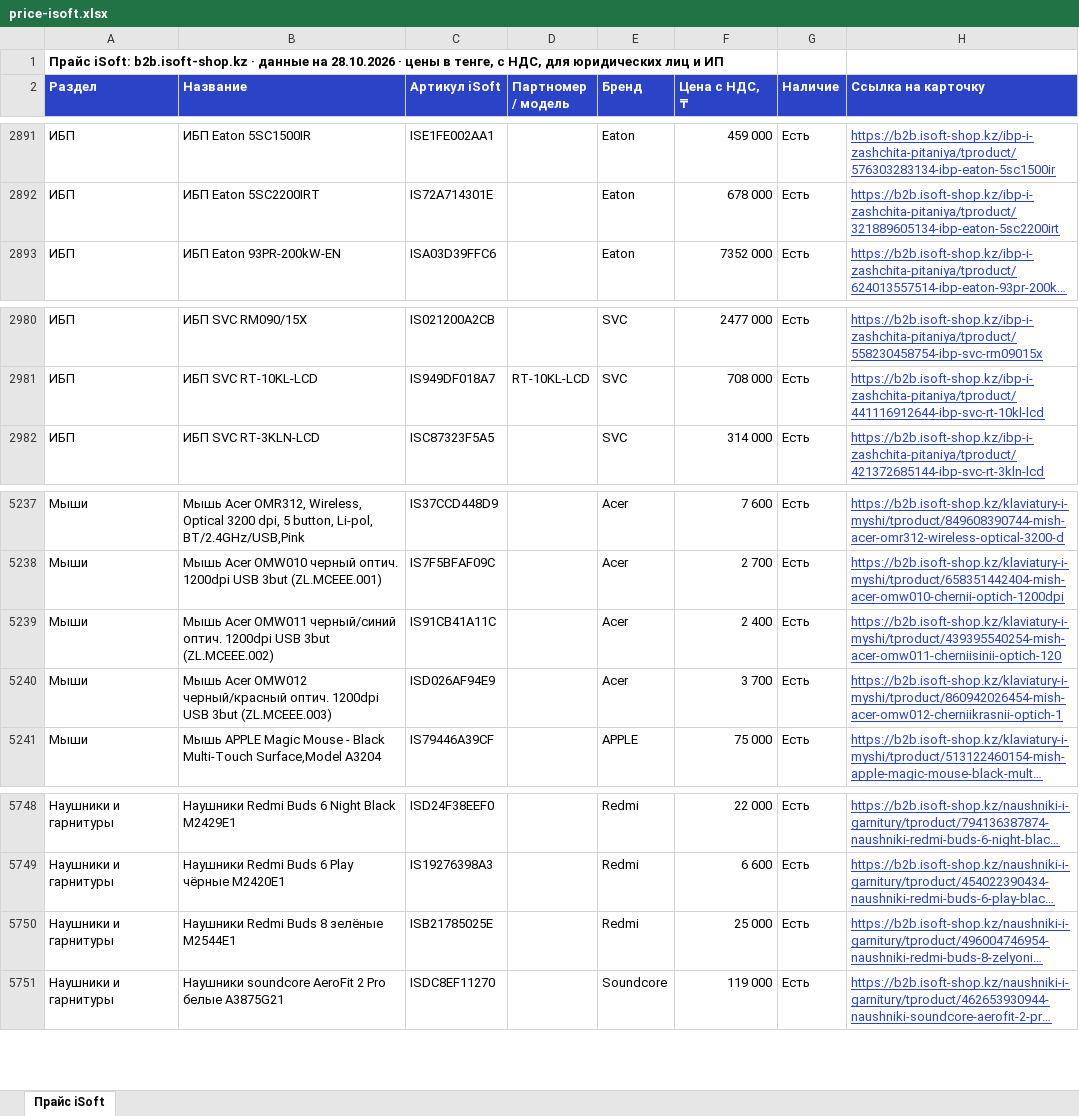
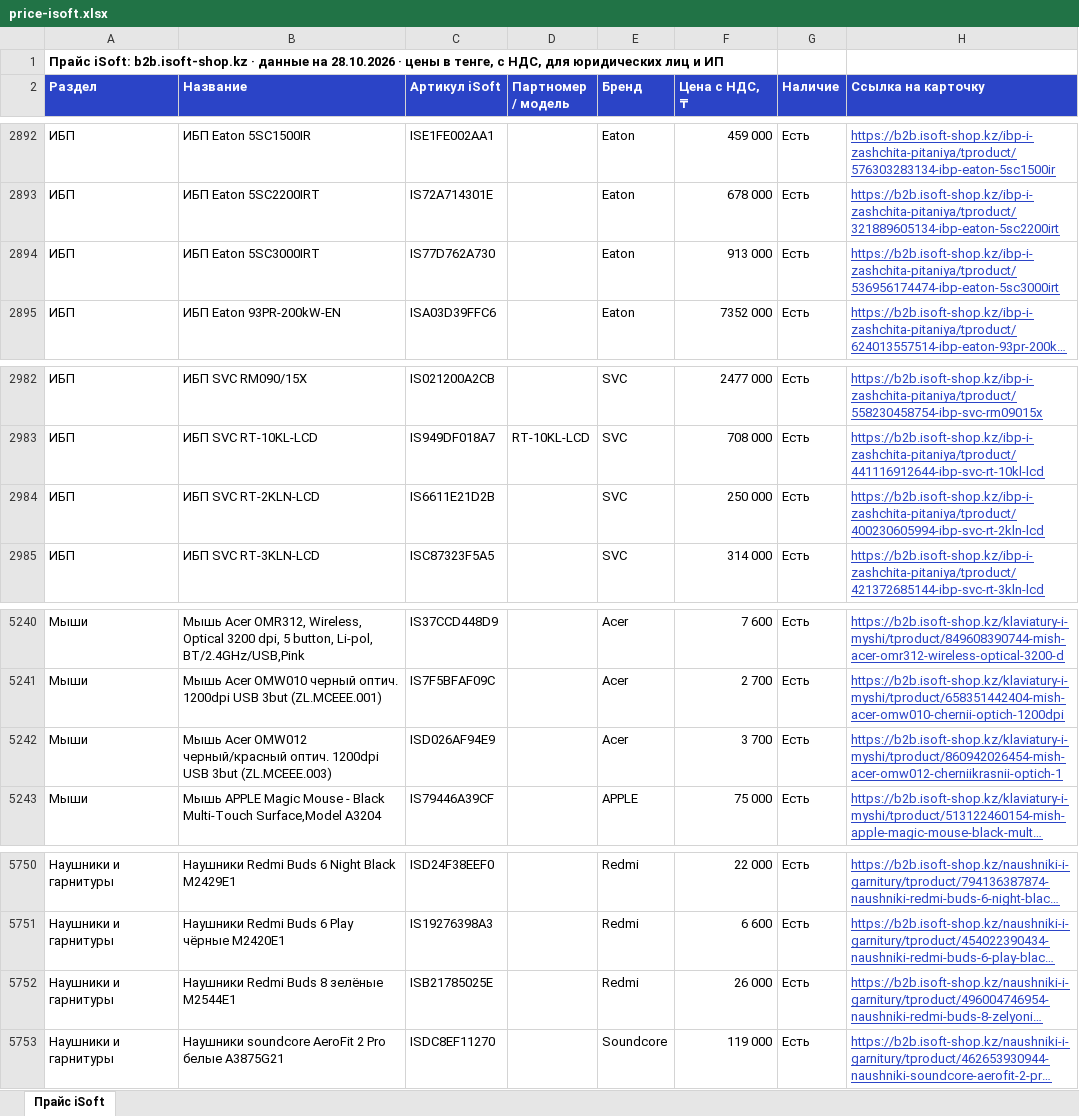
Before and after one commit to askhatjuve-ops/isoft-search, an Excel workbook: price-isoft.xlsx, sheet Прайс iSoft, drawn as a sheet; only a part is shown, gaps mark what is left out; long unchanged cells end in …; values as stored, in another font and other column widths than the file's, no borders; removed rows and columns are numbered as before the commit, all else as after; the diff covers the shown part only; the diff names each change by its address in the sheet, - before the commit and + after, or states it on an @@ line.

```diff
--- a/price-isoft.xlsx (sheet Прайс iSoft)
+++ b/price-isoft.xlsx (sheet Прайс iSoft)
+row 2894: ИБП | ИБП Eaton 5SC3000IRT | IS77D762A730 |  | Eaton | 913 000 | Есть | https://b2b.isoft-shop.kz/ibp-i-zashchita-pitaniya/tproduct/536956174474-ibp-eaton-5sc3000irt
+row 2984: ИБП | ИБП SVC RT-2KLN-LCD | IS6611E21D2B |  | SVC | 250 000 | Есть | https://b2b.isoft-shop.kz/ibp-i-zashchita-pitaniya/tproduct/400230605994-ibp-svc-rt-2kln-lcd
-row 5239: Мыши | Мышь Acer OMW011 черный/синий оптич. 1200dpi USB 3but (ZL.MCEEE.002) | IS91CB41A11C |  | Acer | 2 400 | Есть | https://b2b.isoft-shop.kz/klaviatury-i-myshi/tproduct/439395540254-mish-acer-omw011-cherniisinii-optich-120
-F5752 (Цена с НДС, ₸): 25 000
+F5752 (Цена с НДС, ₸): 26 000
```
Also changed, not shown: 3 added rows and 2 removed rows elsewhere in this sheet, 5 other files.
